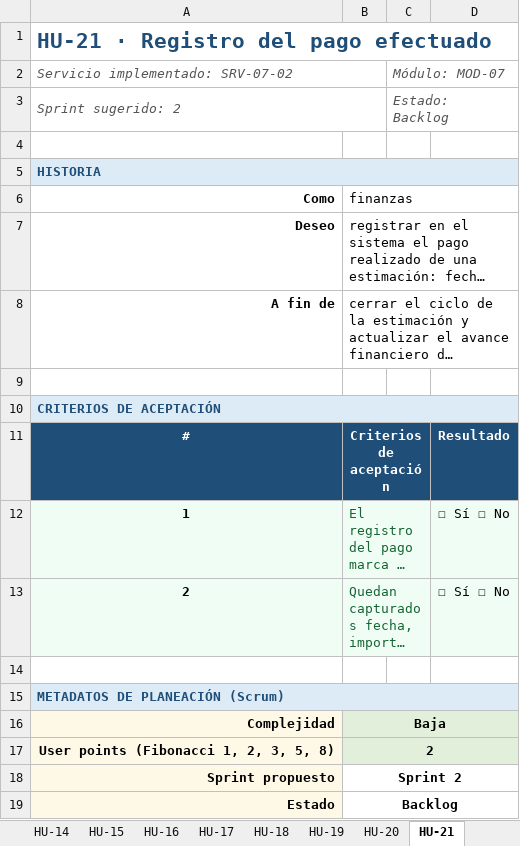
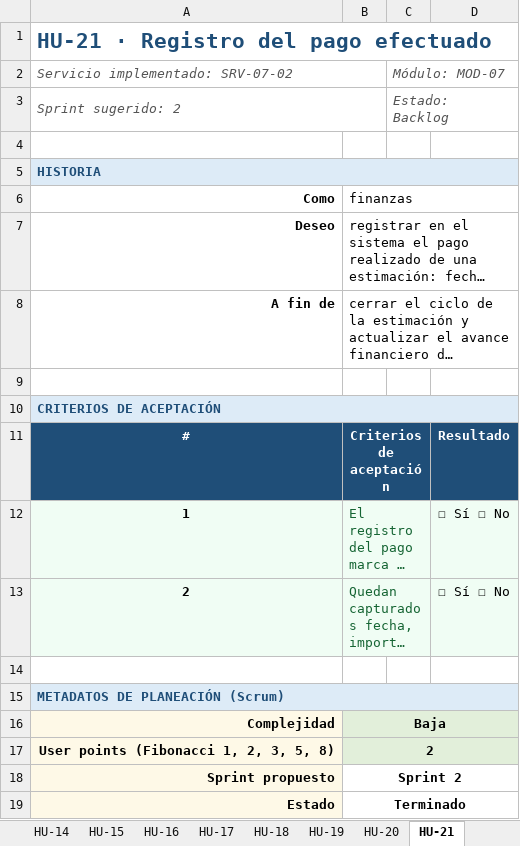
Before and after one commit to TheMike54/FEPI-PROYECTO, an Excel workbook: docs/Historias_Usuario.xlsx, sheet HU-21, drawn as a sheet; long unchanged cells end in …; values as stored, in another font and other column widths than the file's, no borders; the diff names each change by its address in the sheet, - before the commit and + after, or states it on an @@ line.

```diff
--- a/docs/Historias_Usuario.xlsx (sheet HU-21)
+++ b/docs/Historias_Usuario.xlsx (sheet HU-21)
-B19: Backlog
+B19: Terminado
```
Also changed, not shown: sheet HU-20, sheet HU-15, sheet HU-04, sheet HU-14, sheet HU-09, sheet HU-12, 15 more sheets.
